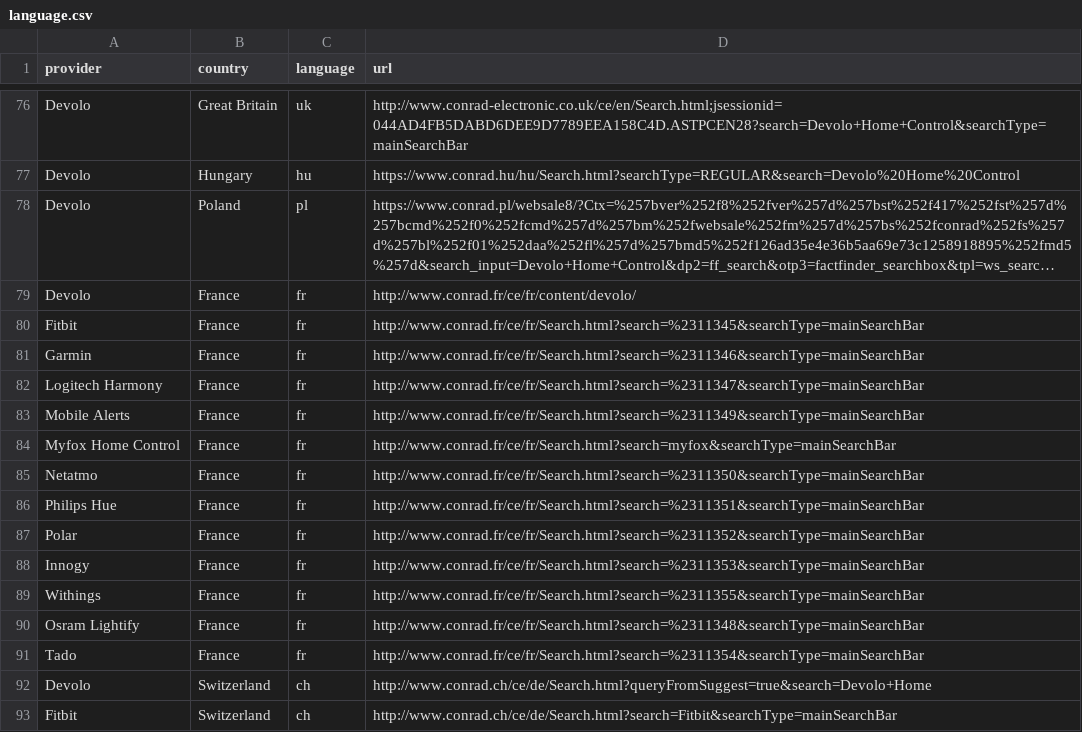
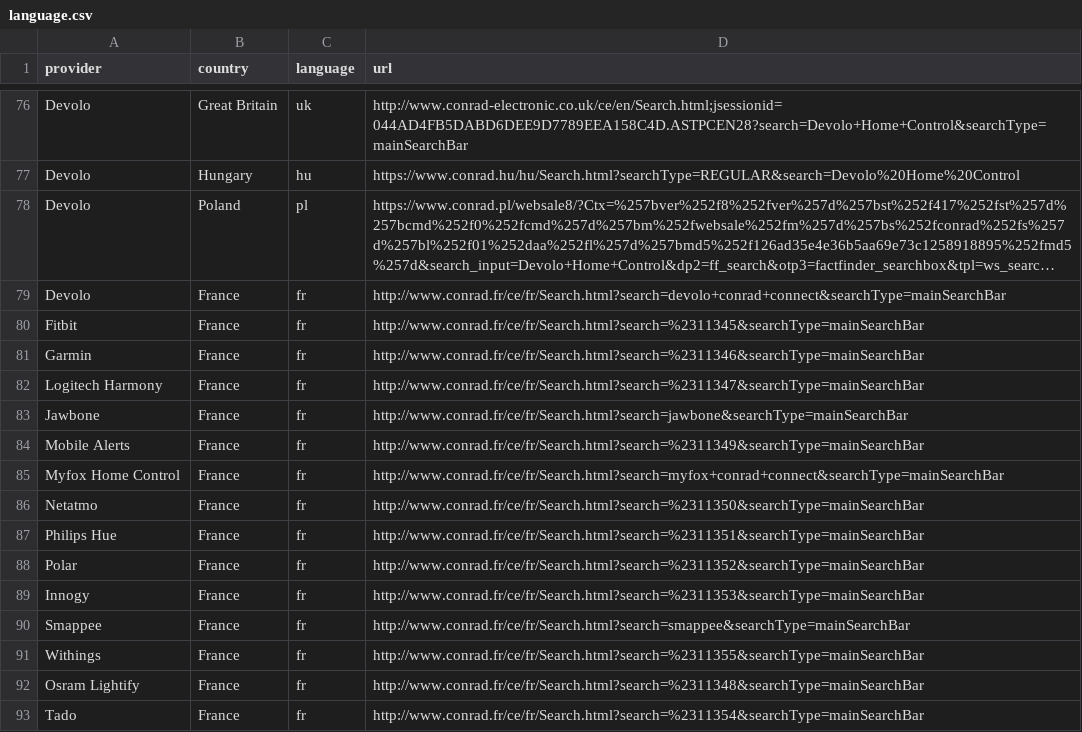
Before and after one commit to ConradConnect/language, a CSV file: language.csv, drawn as a sheet; only a part is shown, gaps mark what is left out; the shorter side is filled out with more unchanged rows; long unchanged cells end in …; addresses are those after the commit; the diff names each change by its address in the sheet, - before the commit and + after, or states it on an @@ line.

Commit message:
Update language.csv

```diff
--- a/language.csv
+++ b/language.csv
-D79 (url): http://www.conrad.fr/ce/fr/content/devolo/
+D79 (url): http://www.conrad.fr/ce/fr/Search.html?search=devolo+conrad+connect&searchType=mainSearchBar
+row 83: Jawbone | France | fr | http://www.conrad.fr/ce/fr/Search.html?search=jawbone&searchType=mainSearchBar
-D85 (url): http://www.conrad.fr/ce/fr/Search.html?search=myfox&searchType=mainSearchBar
+D85 (url): http://www.conrad.fr/ce/fr/Search.html?search=myfox+conrad+connect&searchType=mainSearchBar
+row 90: Smappee | France | fr | http://www.conrad.fr/ce/fr/Search.html?search=smappee&searchType=mainSearchBar
```
